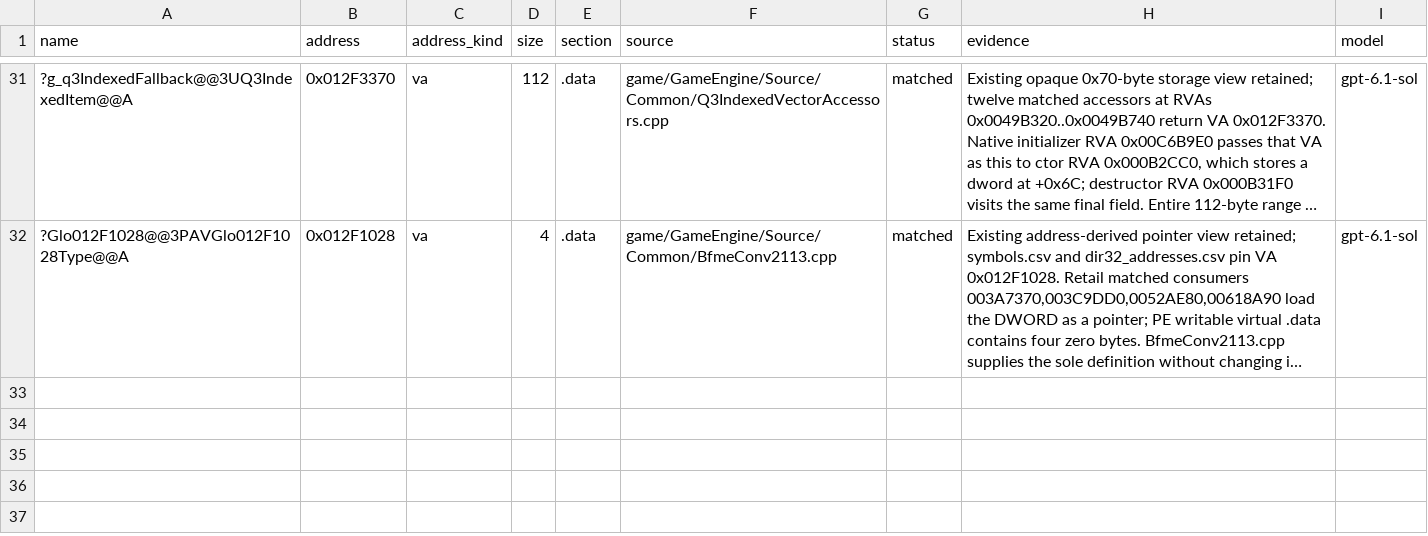
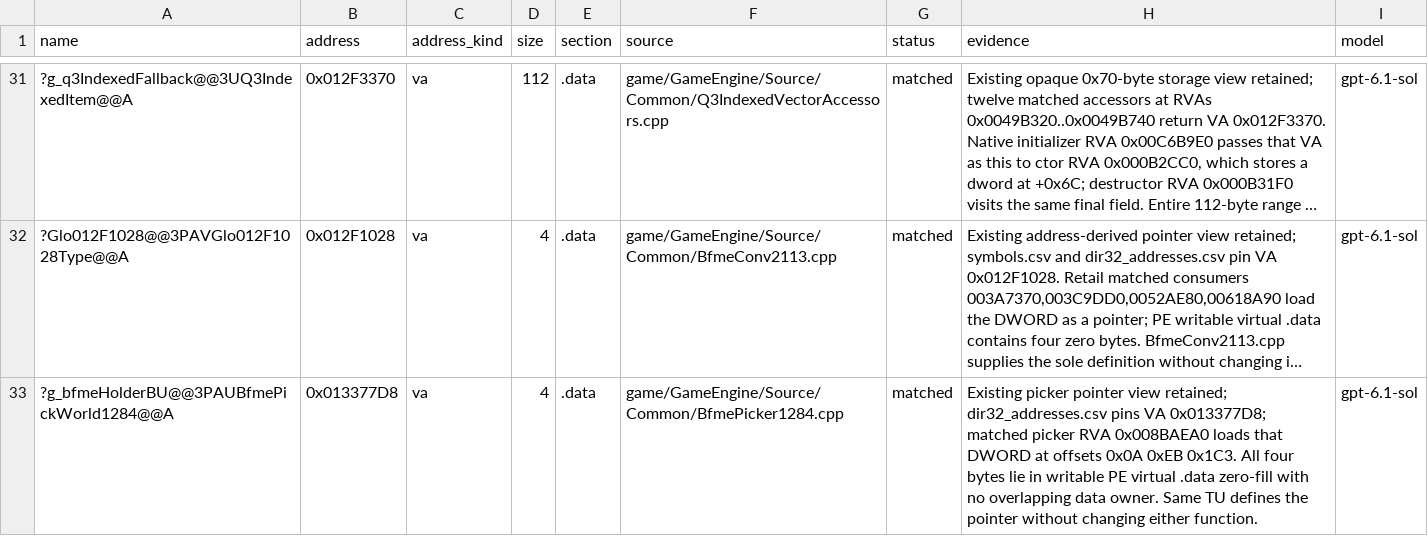
Before and after one commit to Open-BFME/Open-BFME-1, a CSV file: targets/game/reverse/data_rows.csv, drawn as a sheet; only a part is shown, gaps mark what is left out; long unchanged cells end in …; the diff names each change by its address in the sheet, - before the commit and + after, or states it on an @@ line.

Commit message:
link: define the picker holder at 0x013377D8
The matched picker 0x008BAEA0 reads this zero .data pointer; it is now defined once with a data row.

Claim-Lease: 0xF7878640=35e9925726e3429ebd575de0994e9add

```diff
--- a/targets/game/reverse/data_rows.csv
+++ b/targets/game/reverse/data_rows.csv
+row 33: ?g_bfmeHolderBU@@3PAUBfmePickWorld1284@@A | 0x013377D8 | va | 4 | .data | game/GameEngine/Source/Common/BfmePicker1284.cpp | matched | Existing picker pointer view retained; dir32_addresses.csv pins VA 0x013377D8; matched picker RVA 0x008BAEA0 loads that DWORD at offsets 0x0A 0xEB 0x1C3. All four bytes lie in writable PE virtual .data zero-fill with no overlapping data owner. Same TU defines the pointer without changing either function. | gpt-6.1-sol
```
Also changed, not shown: 1 other file.
